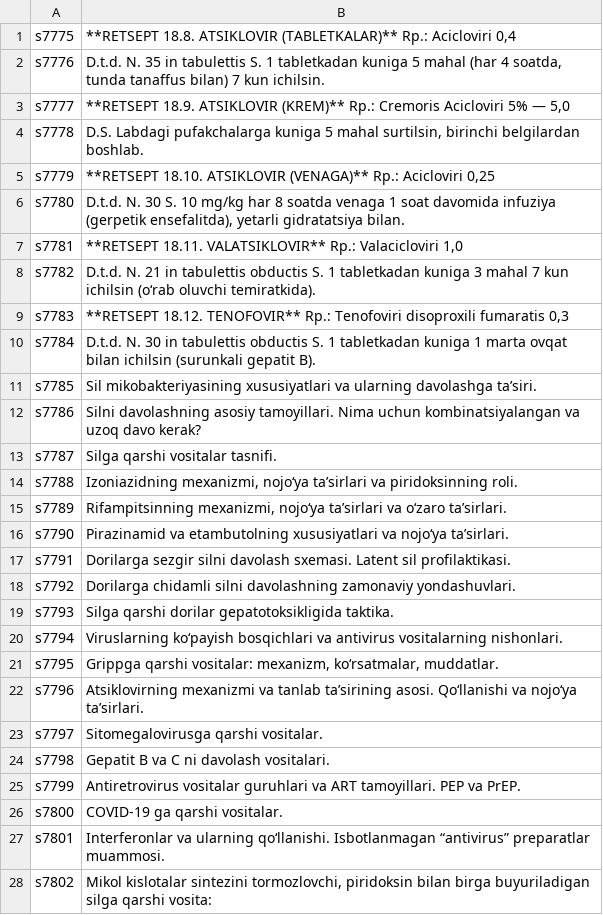
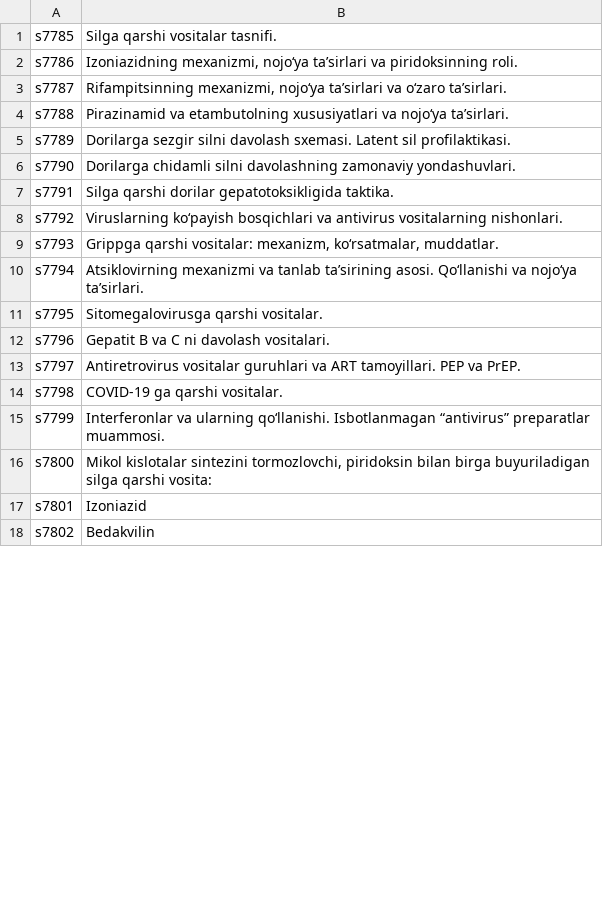
Before and after one commit to A380032/MedAtlas-, a TSV file: tools/i18n/books/frm/uz_39.tsv, drawn as a sheet; only a part is shown; the diff covers the shown part only.

```diff
--- a/tools/i18n/books/frm/uz_39.tsv
+++ b/tools/i18n/books/frm/uz_39.tsv
@@ -1,28 +1,18 @@
-s7775	**RETSEPT 18.8. ATSIKLOVIR (TABLETKALAR)** Rp.: Acicloviri 0,4
-s7776	D.t.d. N. 35 in tabulettis S. 1 tabletkadan kuniga 5 mahal (har 4 soatda, tunda tanaffus bilan) 7 kun ichilsin.
-s7777	**RETSEPT 18.9. ATSIKLOVIR (KREM)** Rp.: Cremoris Acicloviri 5% — 5,0
-s7778	D.S. Labdagi pufakchalarga kuniga 5 mahal surtilsin, birinchi belgilardan boshlab.
-s7779	**RETSEPT 18.10. ATSIKLOVIR (VENAGA)** Rp.: Acicloviri 0,25
-s7780	D.t.d. N. 30 S. 10 mg/kg har 8 soatda venaga 1 soat davomida infuziya (gerpetik ensefalitda), yetarli gidratatsiya bilan.
-s7781	**RETSEPT 18.11. VALATSIKLOVIR** Rp.: Valacicloviri 1,0
-s7782	D.t.d. N. 21 in tabulettis obductis S. 1 tabletkadan kuniga 3 mahal 7 kun ichilsin (o‘rab oluvchi temiratkida).
-s7783	**RETSEPT 18.12. TENOFOVIR** Rp.: Tenofoviri disoproxili fumaratis 0,3
-s7784	D.t.d. N. 30 in tabulettis obductis S. 1 tabletkadan kuniga 1 marta ovqat bilan ichilsin (surunkali gepatit B).
-s7785	Sil mikobakteriyasining xususiyatlari va ularning davolashga ta’siri.
-s7786	Silni davolashning asosiy tamoyillari. Nima uchun kombinatsiyalangan va uzoq davo kerak?
-s7787	Silga qarshi vositalar tasnifi.
-s7788	Izoniazidning mexanizmi, nojo‘ya ta’sirlari va piridoksinning roli.
-s7789	Rifampitsinning mexanizmi, nojo‘ya ta’sirlari va o‘zaro ta’sirlari.
-s7790	Pirazinamid va etambutolning xususiyatlari va nojo‘ya ta’sirlari.
-s7791	Dorilarga sezgir silni davolash sxemasi. Latent sil profilaktikasi.
-s7792	Dorilarga chidamli silni davolashning zamonaviy yondashuvlari.
-s7793	Silga qarshi dorilar gepatotoksikligida taktika.
-s7794	Viruslarning ko‘payish bosqichlari va antivirus vositalarning nishonlari.
-s7795	Grippga qarshi vositalar: mexanizm, ko‘rsatmalar, muddatlar.
-s7796	Atsiklovirning mexanizmi va tanlab ta’sirining asosi. Qo‘llanishi va nojo‘ya ta’sirlari.
-s7797	Sitomegalovirusga qarshi vositalar.
-s7798	Gepatit B va C ni davolash vositalari.
-s7799	Antiretrovirus vositalar guruhlari va ART tamoyillari. PEP va PrEP.
-s7800	COVID-19 ga qarshi vositalar.
-s7801	Interferonlar va ularning qo‘llanishi. Isbotlanmagan “antivirus” preparatlar muammosi.
-s7802	Mikol kislotalar sintezini tormozlovchi, piridoksin bilan birga buyuriladigan silga qarshi vosita:
+s7785	Silga qarshi vositalar tasnifi.
+s7786	Izoniazidning mexanizmi, nojo‘ya ta’sirlari va piridoksinning roli.
+s7787	Rifampitsinning mexanizmi, nojo‘ya ta’sirlari va o‘zaro ta’sirlari.
+s7788	Pirazinamid va etambutolning xususiyatlari va nojo‘ya ta’sirlari.
+s7789	Dorilarga sezgir silni davolash sxemasi. Latent sil profilaktikasi.
+s7790	Dorilarga chidamli silni davolashning zamonaviy yondashuvlari.
+s7791	Silga qarshi dorilar gepatotoksikligida taktika.
+s7792	Viruslarning ko‘payish bosqichlari va antivirus vositalarning nishonlari.
+s7793	Grippga qarshi vositalar: mexanizm, ko‘rsatmalar, muddatlar.
+s7794	Atsiklovirning mexanizmi va tanlab ta’sirining asosi. Qo‘llanishi va nojo‘ya ta’sirlari.
+s7795	Sitomegalovirusga qarshi vositalar.
+s7796	Gepatit B va C ni davolash vositalari.
+s7797	Antiretrovirus vositalar guruhlari va ART tamoyillari. PEP va PrEP.
+s7798	COVID-19 ga qarshi vositalar.
+s7799	Interferonlar va ularning qo‘llanishi. Isbotlanmagan “antivirus” preparatlar muammosi.
+s7800	Mikol kislotalar sintezini tormozlovchi, piridoksin bilan birga buyuriladigan silga qarshi vosita:
+s7801	Izoniazid
+s7802	Bedakvilin
```
Also changed, not shown: 2 removed rows and 115 edited cells elsewhere in this file, tools/i18n/books/frm/uz_12.tsv, tools/i18n/books/frm/uz_20.tsv, 33 other files.
